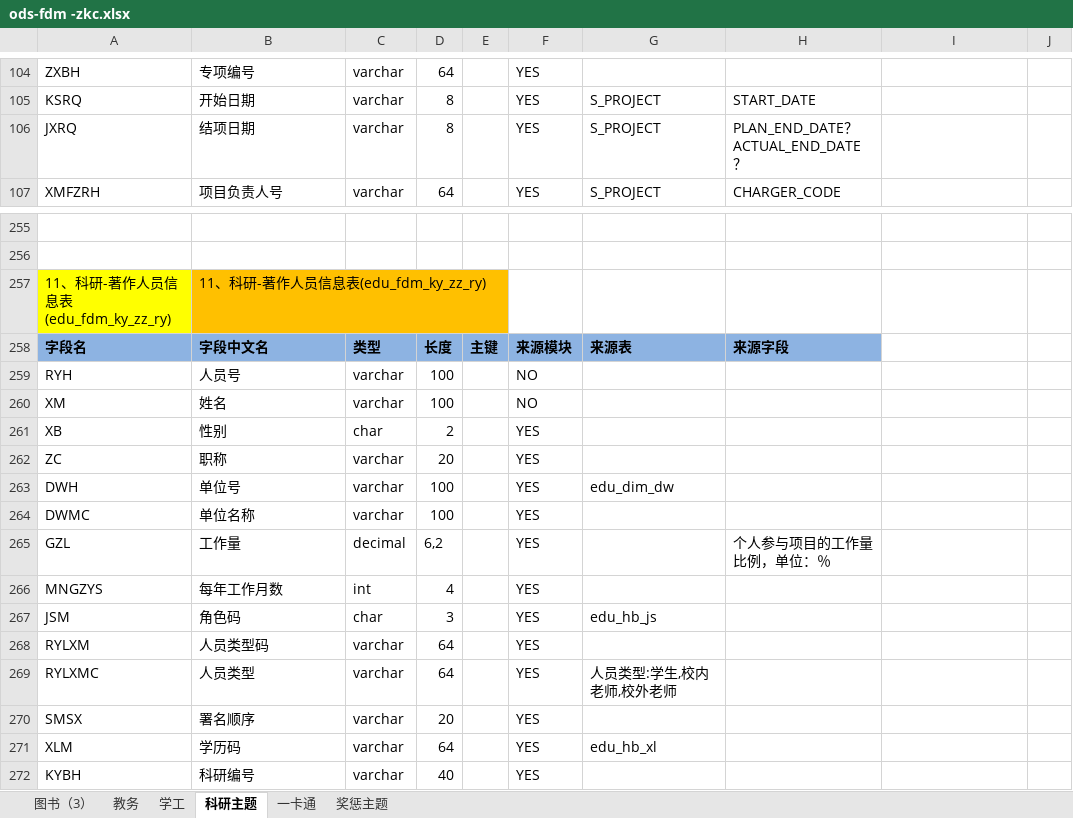
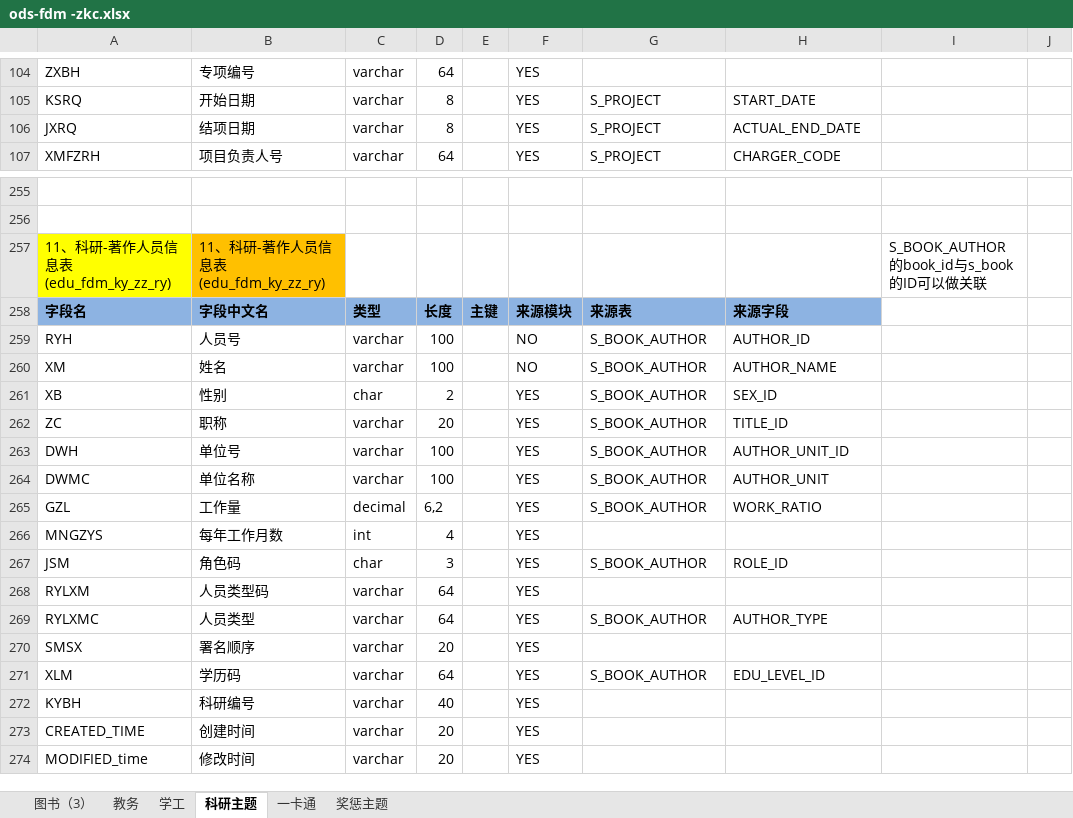
Before and after one commit to msw822/cqes_dev, an Excel workbook: 重庆二师_Dev/doc/ods-fdm -zkc.xlsx, sheet 科研主题, drawn as a sheet; only a part is shown, gaps mark what is left out; the shorter side is filled out with more unchanged rows; values as stored, in another font and other column widths than the file's, no borders; ↵ is a line break in a cell; the diff covers the shown part only; the diff names each change by its address in the sheet, - before the commit and + after, or states it on an @@ line.

```diff
--- a/重庆二师_Dev/doc/ods-fdm -zkc.xlsx (sheet 科研主题)
+++ b/重庆二师_Dev/doc/ods-fdm -zkc.xlsx (sheet 科研主题)
-H106: PLAN_END_DATE？ ↵ ACTUAL_END_DATE？
+H106: ACTUAL_END_DATE
-I257: (empty)
+I257: S_BOOK_AUTHOR的book_id与s_book的ID可以做关联
-G259:G262: (empty)
+G259:G262: S_BOOK_AUTHOR
-H259: (empty)
+H259: AUTHOR_ID
-H260: (empty)
+H260: AUTHOR_NAME
-H261: (empty)
+H261: SEX_ID
-H262: (empty)
+H262: TITLE_ID
-G263: edu_dim_dw
+G263: S_BOOK_AUTHOR
-H263: (empty)
+H263: AUTHOR_UNIT_ID
-G264:G265: (empty)
+G264:G265: S_BOOK_AUTHOR
-H264: (empty)
+H264: AUTHOR_UNIT
-H265: 个人参与项目的工作量比例，单位：％
+H265: WORK_RATIO
-G267: edu_hb_js
+G267: S_BOOK_AUTHOR
-H267: (empty)
+H267: ROLE_ID
-G269: 人员类型:学生,校内老师,校外老师
+G269: S_BOOK_AUTHOR
-H269: (empty)
+H269: AUTHOR_TYPE
-G271: edu_hb_xl
+G271: S_BOOK_AUTHOR
-H271: (empty)
+H271: EDU_LEVEL_ID
```
Also changed, not shown: 1 added row, 1 removed row, 24 edited cells and cell formats elsewhere in this sheet.
